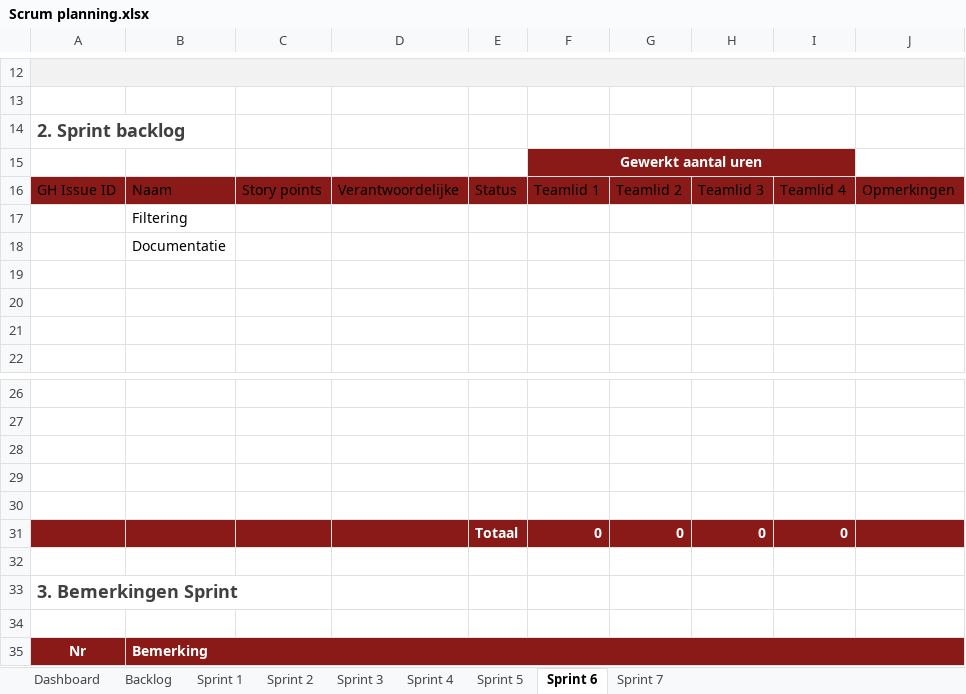
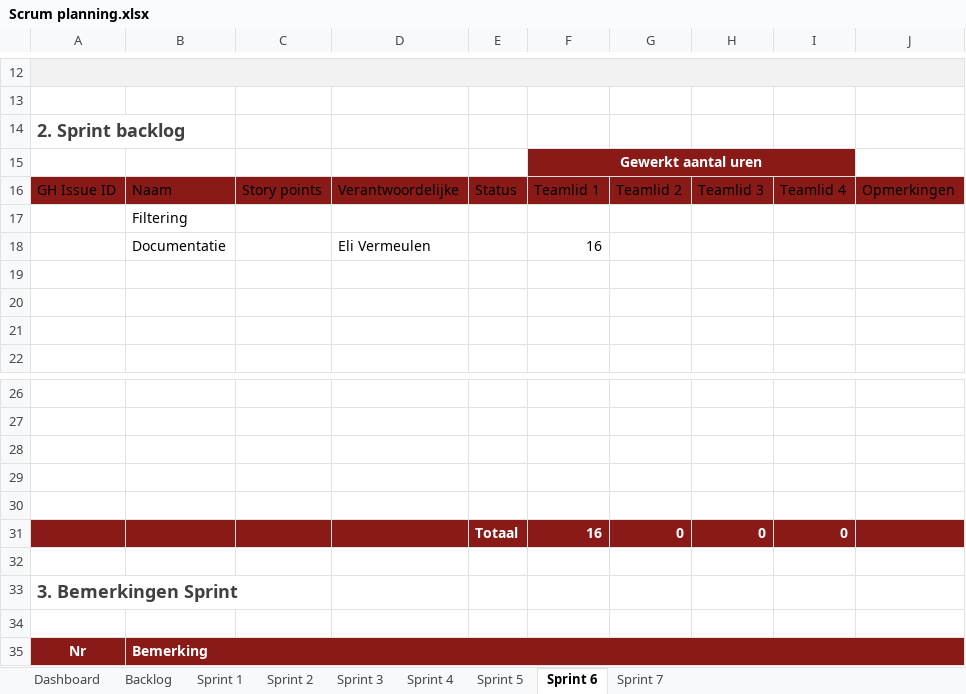
Before and after one commit to groenesteappel/securityProject, an Excel workbook: Scrum planning.xlsx, sheet Sprint 6, drawn as a sheet; only a part is shown, gaps mark what is left out; values as stored, in another font and other column widths than the file's, no borders; table styles not drawn; removed rows and columns are numbered as before the commit, all else as after; the diff names each change by its address in the sheet, - before the commit and + after, or states it on an @@ line.

```diff
--- a/Scrum planning.xlsx (sheet Sprint 6)
+++ b/Scrum planning.xlsx (sheet Sprint 6)
-row 18:  | Documentatie
+row 18:  | Documentatie |  | Eli Vermeulen |  | 16
-F31: 0
+F31: 16
```
Also changed, not shown: sheet Sprint 3, sheet Sprint 5, sheet Sprint 2, sheet Sprint 7, sheet Sprint 4, sheet Sprint 1, 1 more sheet.
